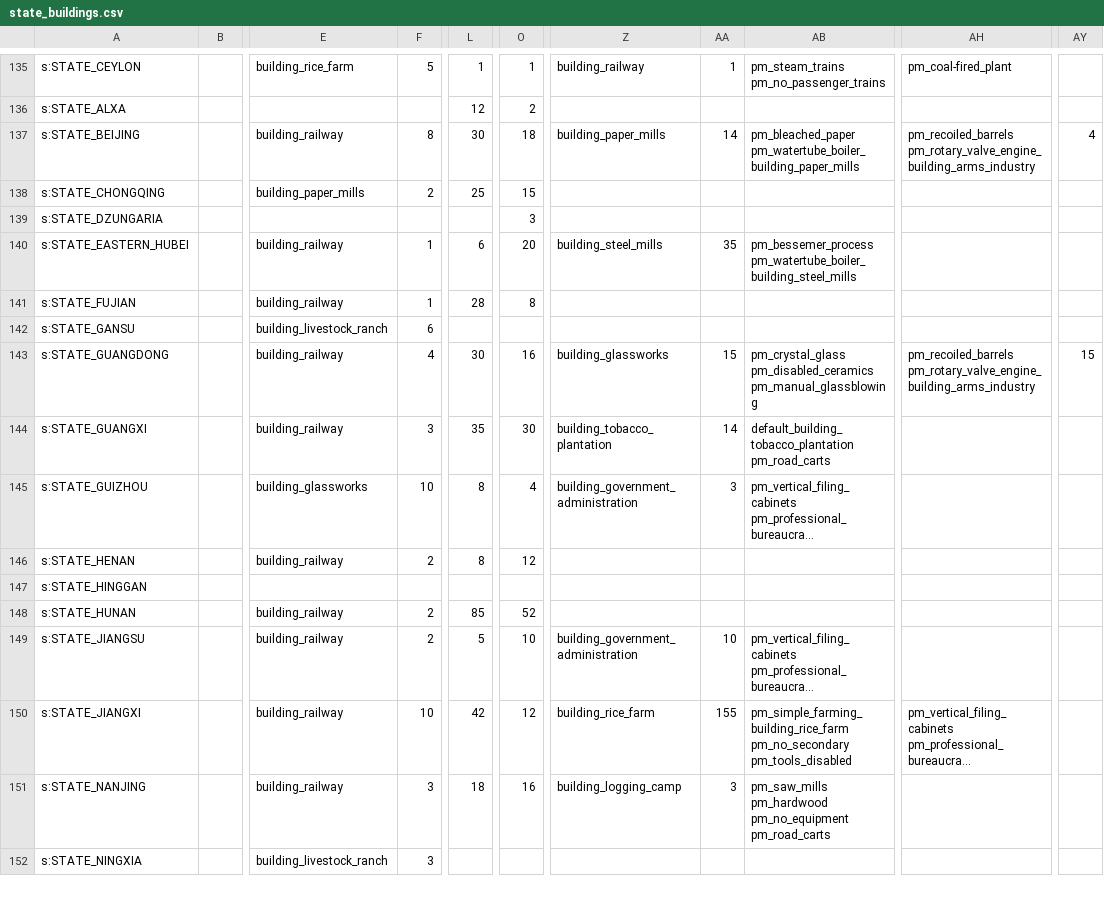
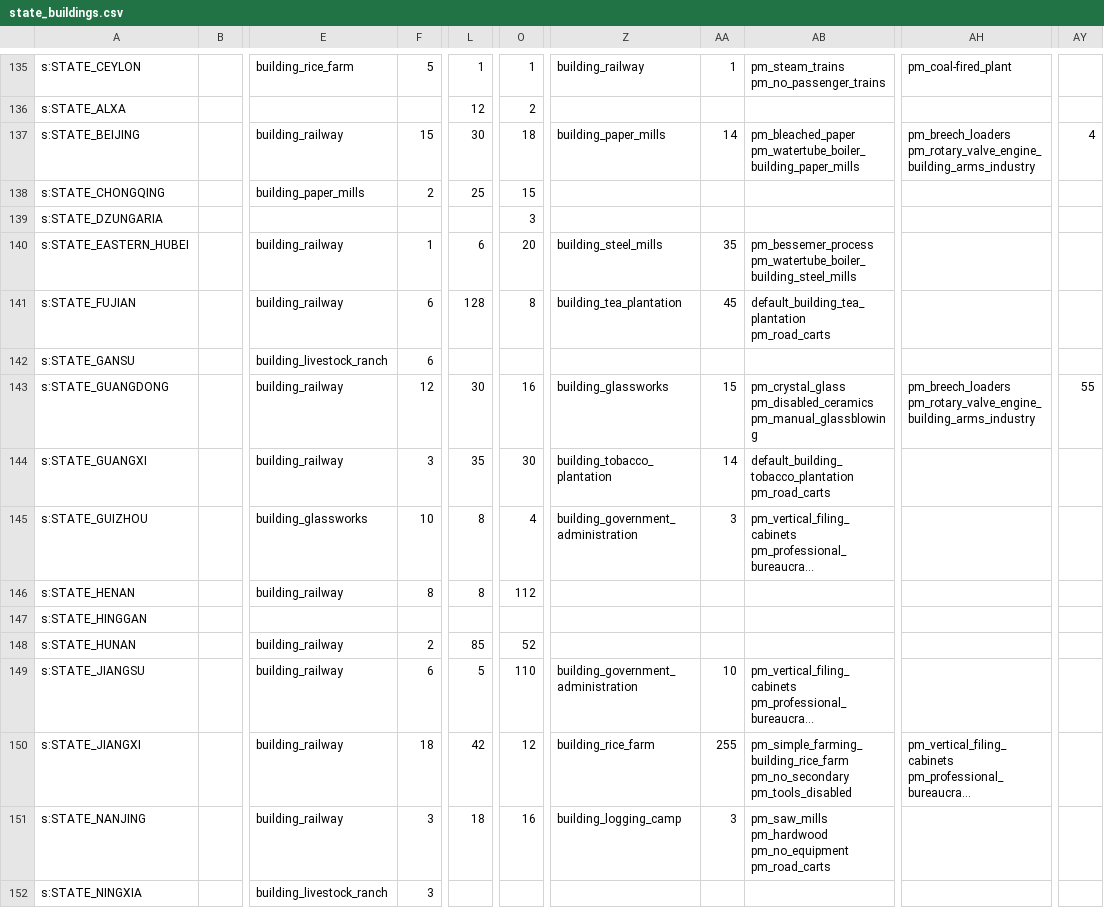
Before and after one commit to AlexJFDev/Vic3-World-War-One-Mod, a CSV file: scripts/mod/data/state_buildings.csv, drawn as a sheet; only a part is shown, gaps mark what is left out; long unchanged cells end in …; the diff covers the shown part only; the diff names each change by its address in the sheet, - before the commit and + after, or states it on an @@ line.

Commit message:
Updated data

```diff
--- a/scripts/mod/data/state_buildings.csv
+++ b/scripts/mod/data/state_buildings.csv
-F137: 8
+F137: 15
-AH137: pm_recoiled_barrels pm_rotary_valve_engine_building_arms_industry
+AH137: pm_breech_loaders pm_rotary_valve_engine_building_arms_industry
-F141: 1
+F141: 6
-L141: 28
+L141: 128
-Z141: (empty)
+Z141: building_tea_plantation
-AA141: (empty)
+AA141: 45
-AB141: (empty)
+AB141: default_building_tea_plantation pm_road_carts
-F143: 4
+F143: 12
-AH143: pm_recoiled_barrels pm_rotary_valve_engine_building_arms_industry
+AH143: pm_breech_loaders pm_rotary_valve_engine_building_arms_industry
-AY143: 15
+AY143: 55
-F146: 2
+F146: 8
-O146: 12
+O146: 112
-F149: 2
+F149: 6
-O149: 10
+O149: 110
-F150: 10
+F150: 18
-AA150: 155
+AA150: 255
```
Also changed, not shown: 136 edited cells elsewhere in this file, scripts/mod/data/military_units.csv, 6 other files.
